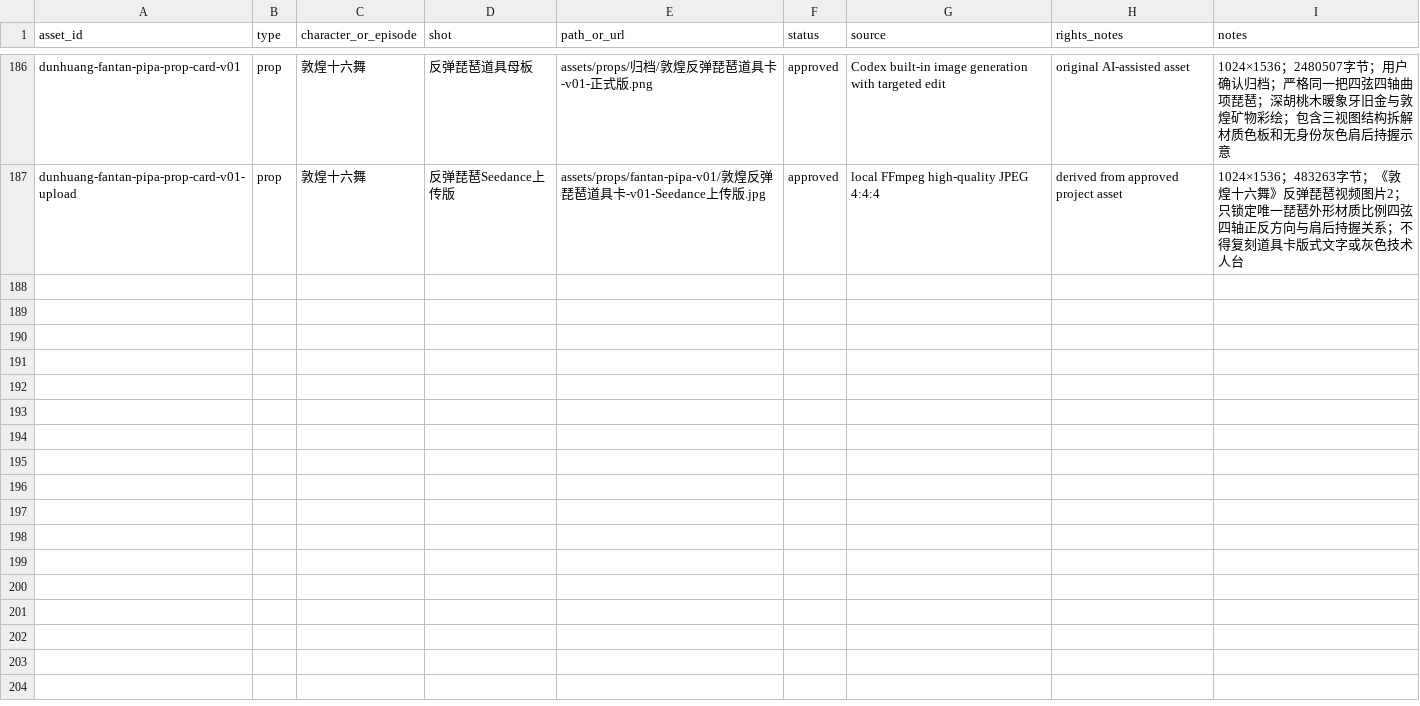
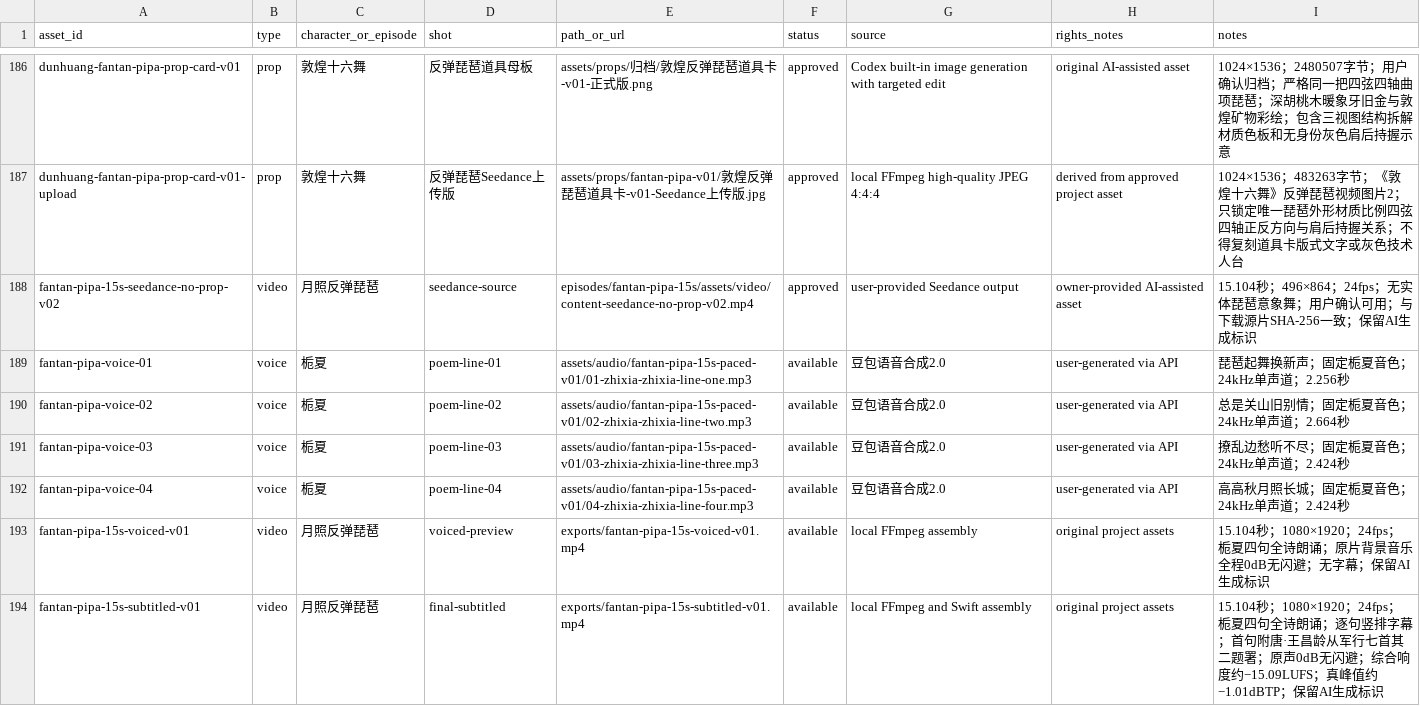
Before and after one commit to Yolo-0317/tools-workspace, a CSV file: zhixia-feihualing/assets/inventory.csv, drawn as a sheet; only a part is shown, gaps mark what is left out; the diff names each change by its address in the sheet, - before the commit and + after, or states it on an @@ line.

```diff
--- a/zhixia-feihualing/assets/inventory.csv
+++ b/zhixia-feihualing/assets/inventory.csv
+row 188: fantan-pipa-15s-seedance-no-prop-v02 | video | 月照反弹琵琶 | seedance-source | episodes/fantan-pipa-15s/assets/video/content-seedance-no-prop-v02.mp4 | approved | user-provided Seedance output | owner-provided AI-assisted asset | 15.104秒；496×864；24fps；无实体琵琶意象舞；用户确认可用；与下载源片SHA-256一致；保留AI生成标识
+row 189: fantan-pipa-voice-01 | voice | 栀夏 | poem-line-01 | assets/audio/fantan-pipa-15s-paced-v01/01-zhixia-zhixia-line-one.mp3 | available | 豆包语音合成2.0 | user-generated via API | 琵琶起舞换新声；固定栀夏音色；24kHz单声道；2.256秒
+row 190: fantan-pipa-voice-02 | voice | 栀夏 | poem-line-02 | assets/audio/fantan-pipa-15s-paced-v01/02-zhixia-zhixia-line-two.mp3 | available | 豆包语音合成2.0 | user-generated via API | 总是关山旧别情；固定栀夏音色；24kHz单声道；2.664秒
+row 191: fantan-pipa-voice-03 | voice | 栀夏 | poem-line-03 | assets/audio/fantan-pipa-15s-paced-v01/03-zhixia-zhixia-line-three.mp3 | available | 豆包语音合成2.0 | user-generated via API | 撩乱边愁听不尽；固定栀夏音色；24kHz单声道；2.424秒
+row 192: fantan-pipa-voice-04 | voice | 栀夏 | poem-line-04 | assets/audio/fantan-pipa-15s-paced-v01/04-zhixia-zhixia-line-four.mp3 | available | 豆包语音合成2.0 | user-generated via API | 高高秋月照长城；固定栀夏音色；24kHz单声道；2.424秒
+row 193: fantan-pipa-15s-voiced-v01 | video | 月照反弹琵琶 | voiced-preview | exports/fantan-pipa-15s-voiced-v01.mp4 | available | local FFmpeg assembly | original project assets | 15.104秒；1080×1920；24fps；栀夏四句全诗朗诵；原片背景音乐全程0dB无闪避；无字幕；保留AI生成标识
+row 194: fantan-pipa-15s-subtitled-v01 | video | 月照反弹琵琶 | final-subtitled | exports/fantan-pipa-15s-subtitled-v01.mp4 | available | local FFmpeg and Swift assembly | original project assets | 15.104秒；1080×1920；24fps；栀夏四句全诗朗诵；逐句竖排字幕；首句附唐·王昌龄从军行七首其二题署；原声0dB无闪避；综合响度约−15.09LUFS；真峰值约−1.01dBTP；保留AI生成标识
```
Also changed, not shown: 9 other files.
